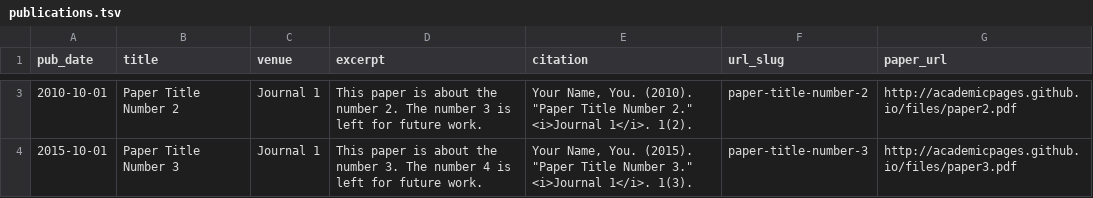
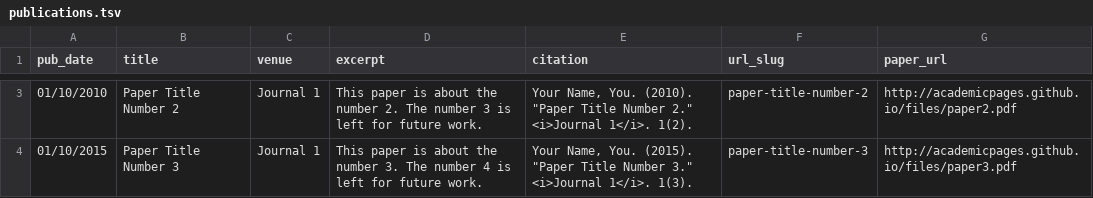
Before and after one commit to LinWeizheDragon/LinWeizheDragon.github.io, a TSV file: markdown_generator/publications.tsv, drawn as a sheet; only a part is shown, gaps mark what is left out; the diff covers the shown part only; the diff names each change by its address in the sheet, - before the commit and + after, or states it on an @@ line.

```diff
--- a/markdown_generator/publications.tsv
+++ b/markdown_generator/publications.tsv
-A3 (pub_date): 2010-10-01
+A3 (pub_date): 01/10/2010
-A4 (pub_date): 2015-10-01
+A4 (pub_date): 01/10/2015
```
Also changed, not shown: 1 added row and 1 removed row elsewhere in this file, 7 other files.
